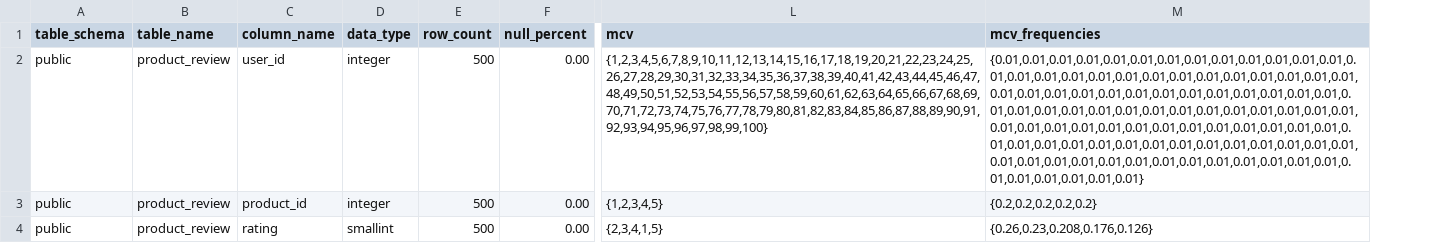
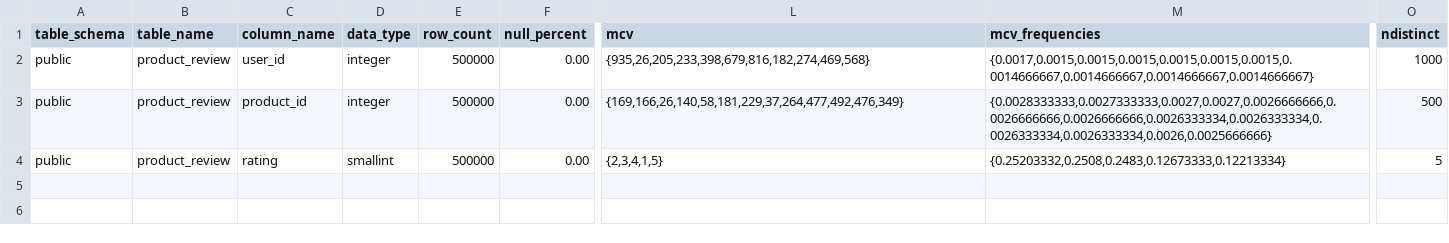
Before and after one commit to babadzakich/PG-OZERKI-Statistical-Exporter, a CSV file: datagen/src/main/java/ru/nsu/datagen/scripts/data.csv, drawn as a sheet; only a part is shown, gaps mark what is left out; the diff names each change by its address in the sheet, - before the commit and + after, or states it on an @@ line.

Commit message:
Make markovGenerator use ndistinct to determine how many synthetic values needed to be generated

```diff
--- a/datagen/src/main/java/ru/nsu/datagen/scripts/data.csv
+++ b/datagen/src/main/java/ru/nsu/datagen/scripts/data.csv
+column O (ndistinct), rows 2-4: 1000 | 500 | 5
-E2:E4 (row_count): 500
+E2:E4 (row_count): 500000
-L2 (mcv): {1,2,3,4,5,6,7,8,9,10,11,12,13,14,15,16,17,18,19,20,21,22,23,24,25,26,27,28,29,30,31,32,33,34,35,36,37,38,39,40,41,42,43,44,45,46,47,48,49,50,51,52,53,54,55,56,57,58,59,60,61,62,63,64,65,66,67,68,69,70,71,72,73,74,75,76,77,78,79,80,81,82,83,84,85,86,87,88,89,90,91,92,93,94,95,96,97,98,99,100}
+L2 (mcv): {935,26,205,233,398,679,816,182,274,469,568}
-M2 (mcv_frequencies): {0.01,0.01,0.01,0.01,0.01,0.01,0.01,0.01,0.01,0.01,0.01,0.01,0.01,0.01,0.01,0.01,0.01,0.01,0.01,0.01,0.01,0.01,0.01,0.01,0.01,0.01,0.01,0.01,0.01,0.01,0.01,0.01,0.01,0.01,0.01,0.01,0.01,0.01,0.01,0.01,0.01,0.01,0.01,0.01,0.01,0.01,0.01,0.01,0.01,0.01,0.01,0.01,0.01,0.01,0.01,0.01,0.01,0.01,0.01,0.01,0.01,0.01,0.01,0.01,0.01,0.01,0.01,0.01,0.01,0.01,0.01,0.01,0.01,0.01,0.01,0.01,0.01,0.01,0.01,0.01,0.01,0.01,0.01,0.01,0.01,0.01,0.01,0.01,0.01,0.01,0.01,0.01,0.01,0.01,0.01,0.01,0.01,0.01,0.01,0.01}
+M2 (mcv_frequencies): {0.0017,0.0015,0.0015,0.0015,0.0015,0.0015,0.0015,0.0014666667,0.0014666667,0.0014666667,0.0014666667}
-L3 (mcv): {1,2,3,4,5}
+L3 (mcv): {169,166,26,140,58,181,229,37,264,477,492,476,349}
-M3 (mcv_frequencies): {0.2,0.2,0.2,0.2,0.2}
+M3 (mcv_frequencies): {0.0028333333,0.0027333333,0.0027,0.0027,0.0026666666,0.0026666666,0.0026666666,0.0026333334,0.0026333334,0.0026333334,0.0026333334,0.0026,0.0025666666}
-M4 (mcv_frequencies): {0.26,0.23,0.208,0.176,0.126}
+M4 (mcv_frequencies): {0.25203332,0.2508,0.2483,0.12673333,0.12213334}
```
Also changed, not shown: 6 other files.
